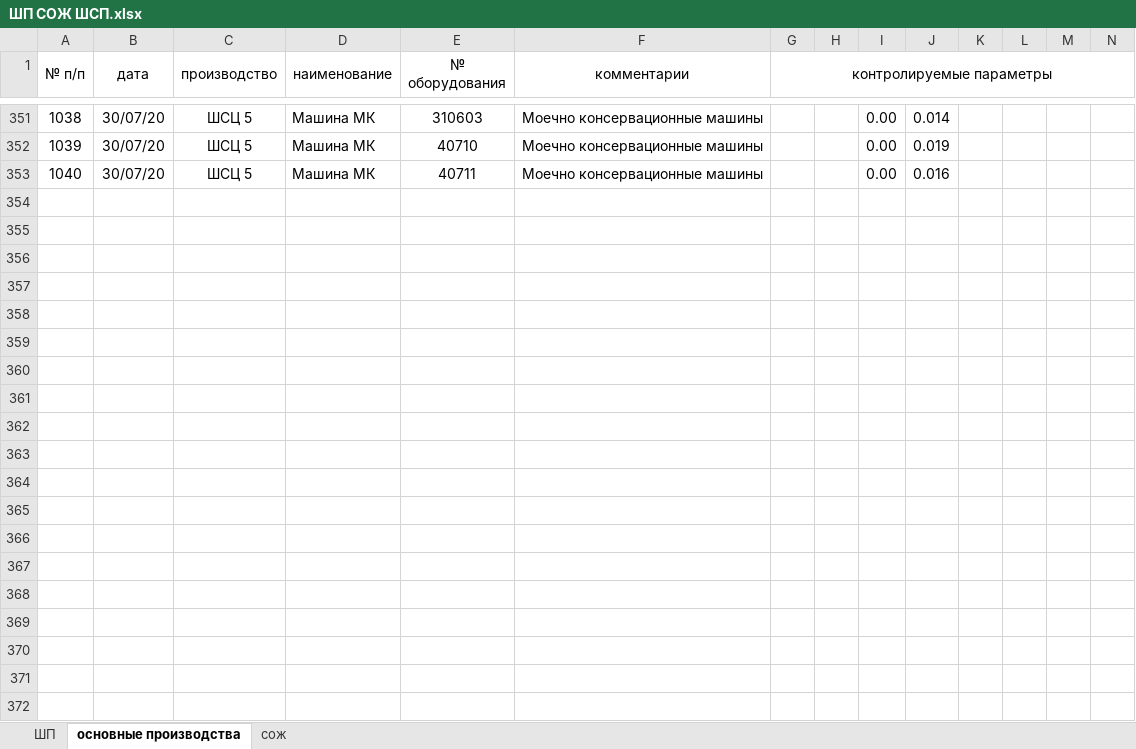
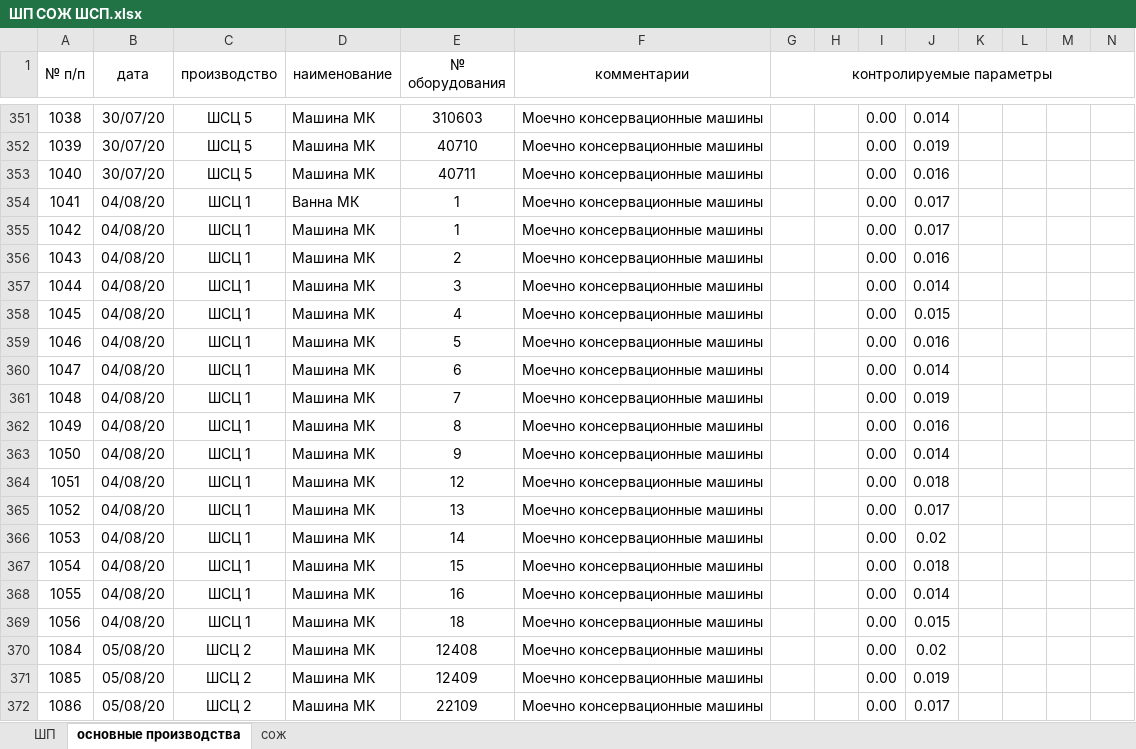
Before and after one commit to evgenysokolovskiy/MicroSystems, an Excel workbook: files/xlsx/laboratory/fact/ШП СОЖ ШСП.xlsx, sheet основные производства, drawn as a sheet; only a part is shown, gaps mark what is left out; values as stored, in another font and other column widths than the file's, no borders; the diff covers the shown part only; the diff names each change by its address in the sheet, - before the commit and + after, or states it on an @@ line.

```diff
--- a/files/xlsx/laboratory/fact/ШП СОЖ ШСП.xlsx (sheet основные производства)
+++ b/files/xlsx/laboratory/fact/ШП СОЖ ШСП.xlsx (sheet основные производства)
+row 354: 1041 | 04/08/20 | ШСЦ 1 | Ванна МК | 1 | Моечно консервационные машины |  |  | 0.00 | 0.017
+row 355: 1042 | 04/08/20 | ШСЦ 1 | Машина МК | 1 | Моечно консервационные машины |  |  | 0.00 | 0.017
+row 356: 1043 | 04/08/20 | ШСЦ 1 | Машина МК | 2 | Моечно консервационные машины |  |  | 0.00 | 0.016
+row 357: 1044 | 04/08/20 | ШСЦ 1 | Машина МК | 3 | Моечно консервационные машины |  |  | 0.00 | 0.014
+row 358: 1045 | 04/08/20 | ШСЦ 1 | Машина МК | 4 | Моечно консервационные машины |  |  | 0.00 | 0.015
+row 359: 1046 | 04/08/20 | ШСЦ 1 | Машина МК | 5 | Моечно консервационные машины |  |  | 0.00 | 0.016
+row 360: 1047 | 04/08/20 | ШСЦ 1 | Машина МК | 6 | Моечно консервационные машины |  |  | 0.00 | 0.014
+row 361: 1048 | 04/08/20 | ШСЦ 1 | Машина МК | 7 | Моечно консервационные машины |  |  | 0.00 | 0.019
+row 362: 1049 | 04/08/20 | ШСЦ 1 | Машина МК | 8 | Моечно консервационные машины |  |  | 0.00 | 0.016
+row 363: 1050 | 04/08/20 | ШСЦ 1 | Машина МК | 9 | Моечно консервационные машины |  |  | 0.00 | 0.014
+row 364: 1051 | 04/08/20 | ШСЦ 1 | Машина МК | 12 | Моечно консервационные машины |  |  | 0.00 | 0.018
+row 365: 1052 | 04/08/20 | ШСЦ 1 | Машина МК | 13 | Моечно консервационные машины |  |  | 0.00 | 0.017
+row 366: 1053 | 04/08/20 | ШСЦ 1 | Машина МК | 14 | Моечно консервационные машины |  |  | 0.00 | 0.02
+row 367: 1054 | 04/08/20 | ШСЦ 1 | Машина МК | 15 | Моечно консервационные машины |  |  | 0.00 | 0.018
+row 368: 1055 | 04/08/20 | ШСЦ 1 | Машина МК | 16 | Моечно консервационные машины |  |  | 0.00 | 0.014
+row 369: 1056 | 04/08/20 | ШСЦ 1 | Машина МК | 18 | Моечно консервационные машины |  |  | 0.00 | 0.015
+row 370: 1084 | 05/08/20 | ШСЦ 2 | Машина МК | 12408 | Моечно консервационные машины |  |  | 0.00 | 0.02
+row 371: 1085 | 05/08/20 | ШСЦ 2 | Машина МК | 12409 | Моечно консервационные машины |  |  | 0.00 | 0.019
+row 372: 1086 | 05/08/20 | ШСЦ 2 | Машина МК | 22109 | Моечно консервационные машины |  |  | 0.00 | 0.017
```
Also changed, not shown: 11 added rows and 11 edited cells elsewhere in this sheet, sheet сож, sheet ШП, files/xlsx/build/система_анализа_и_планирования_ремонтов_оборудования.xlsx, files/xlsx/laboratory/technology/ШП СОЖ ШСП.xlsx, 23 other files.
